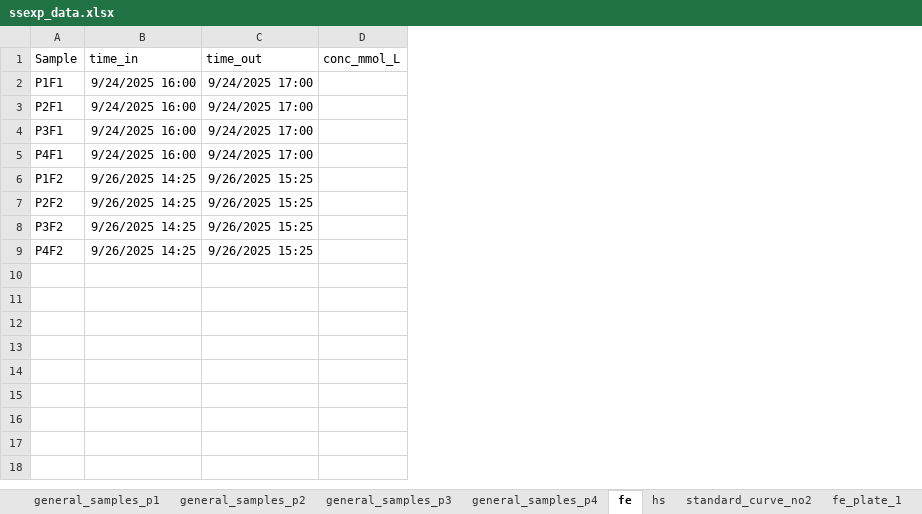
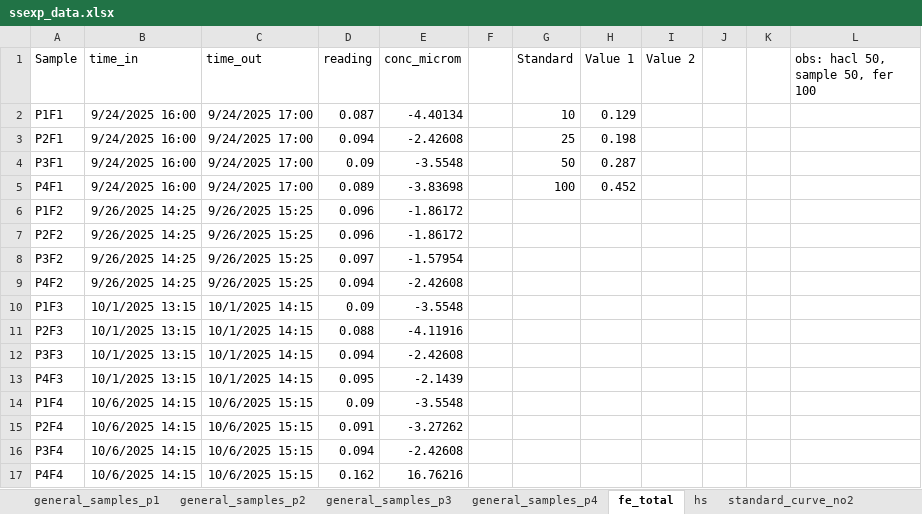
Before and after one commit to vcantarella/FuhrbergerColumns, an Excel workbook: data/exp_raw/ssexp_data.xlsx, sheet fe_total, drawn as a sheet; values as stored, in another font and other column widths than the file's, no borders; charts and pictures not drawn; removed rows and columns are numbered as before the commit, all else as after; the diff names each change by its address in the sheet, - before the commit and + after, or states it on an @@ line.

```diff
--- a/data/exp_raw/ssexp_data.xlsx (sheet fe_total)
+++ b/data/exp_raw/ssexp_data.xlsx (sheet fe_total)
-sheet tab: fe
+sheet tab: fe_total
-column D (conc_mmol_L), empty
+column D (reading), rows 2-9: 0.087 | 0.094 | 0.09 | 0.089 | 0.096 | 0.096 | 0.097 | 0.094
+column E (conc_microm), rows 2-9: -4.40134 | -2.42608 | -3.5548 | -3.83698 | -1.86172 | -1.86172 | -1.57954 | -2.42608
+column F, empty
+column G (Standard), rows 2-5: 10 | 25 | 50 | 100
+column H (Value 1), rows 2-5: 0.129 | 0.198 | 0.287 | 0.452
+column I (Value 2), empty
+column J, empty
+column K, empty
+column L (obs: hacl 50, sample 50, fer 100), empty
+row 10: P1F3 | 10/1/2025 13:15 | 10/1/2025 14:15 | 0.09 | -3.5548
+row 11: P2F3 | 10/1/2025 13:15 | 10/1/2025 14:15 | 0.088 | -4.11916
+row 12: P3F3 | 10/1/2025 13:15 | 10/1/2025 14:15 | 0.094 | -2.42608
+row 13: P4F3 | 10/1/2025 13:15 | 10/1/2025 14:15 | 0.095 | -2.1439
+row 14: P1F4 | 10/6/2025 14:15 | 10/6/2025 15:15 | 0.09 | -3.5548
+row 15: P2F4 | 10/6/2025 14:15 | 10/6/2025 15:15 | 0.091 | -3.27262
+row 16: P3F4 | 10/6/2025 14:15 | 10/6/2025 15:15 | 0.094 | -2.42608
+row 17: P4F4 | 10/6/2025 14:15 | 10/6/2025 15:15 | 0.162 | 16.76216
```
Also changed, not shown: sheet standard_curve_no2, sheet general_samples_p3, sheet general_samples_p2, sheet general_samples_p4, sheet general_samples_p1, formulas that keep their value, charts or pictures, 1 other file.
